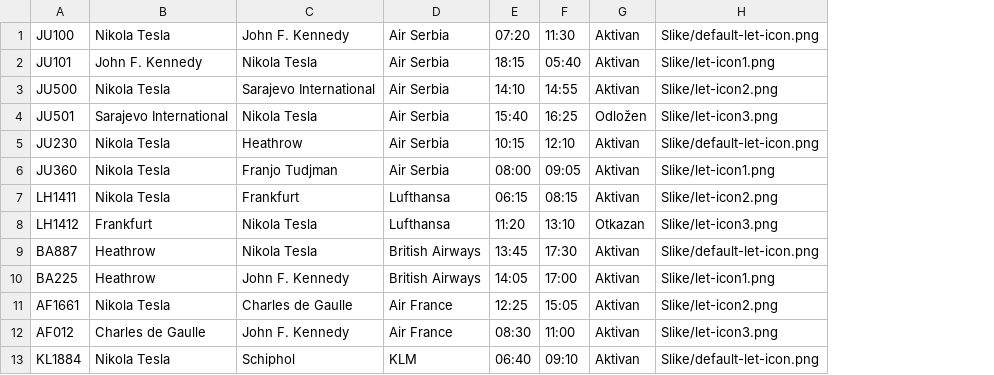
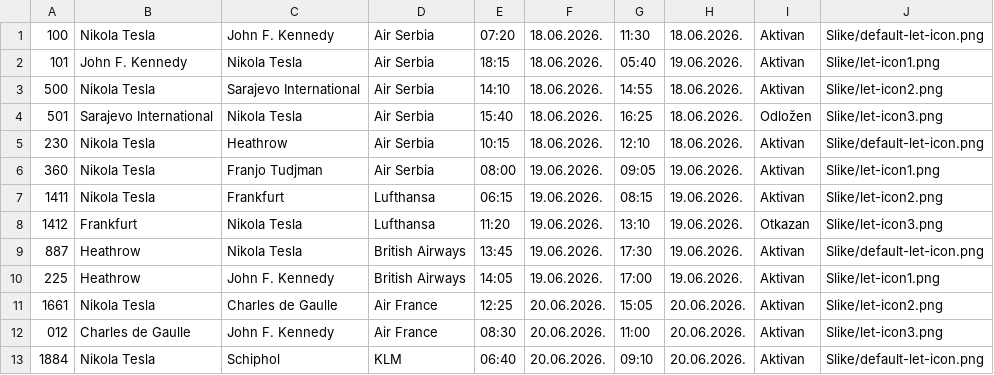
Before and after one commit to marovichn/ProjekatAerodrom, a CSV file: ProjekatAerodrom/Podaci/letovi.csv, drawn as a sheet; only a part is shown; removed rows and columns are numbered as before the commit, all else as after; the diff names each change by its address in the sheet, - before the commit and + after, or states it on an @@ line.

```diff
--- a/ProjekatAerodrom/Podaci/letovi.csv
+++ b/ProjekatAerodrom/Podaci/letovi.csv
-column A, rows 1-13: JU100 | JU101 | JU500 | JU501 | JU230 | JU360 | LH1411 | LH1412 | BA887 | BA225 | AF1661 | AF012 | KL1884
+column A, rows 1-13: 100 | 101 | 500 | 501 | 230 | 360 | 1411 | 1412 | 887 | 225 | 1661 | 012 | 1884
+column F, rows 1-13: 18.06.2026. | 18.06.2026. | 18.06.2026. | 18.06.2026. | 18.06.2026. | 19.06.2026. | 19.06.2026. | 19.06.2026. | 19.06.2026. | 19.06.2026. | 20.06.2026. | 20.06.2026. | 20.06.2026.
+column H, rows 1-13: 18.06.2026. | 19.06.2026. | 18.06.2026. | 18.06.2026. | 18.06.2026. | 19.06.2026. | 19.06.2026. | 19.06.2026. | 19.06.2026. | 19.06.2026. | 20.06.2026. | 20.06.2026. | 20.06.2026.
```
Also changed, not shown: ProjekatAerodrom/Podaci/aerodromi.csv, 6 other files.
